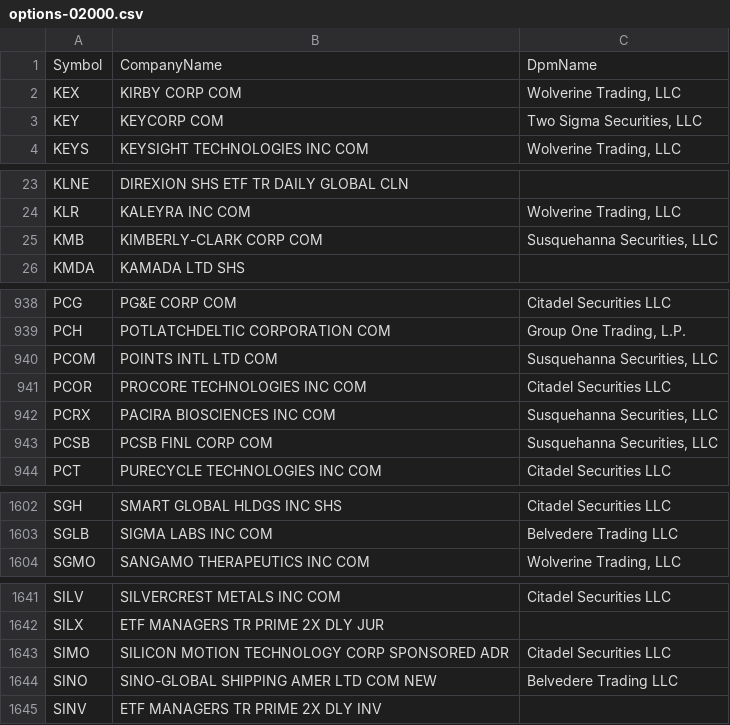
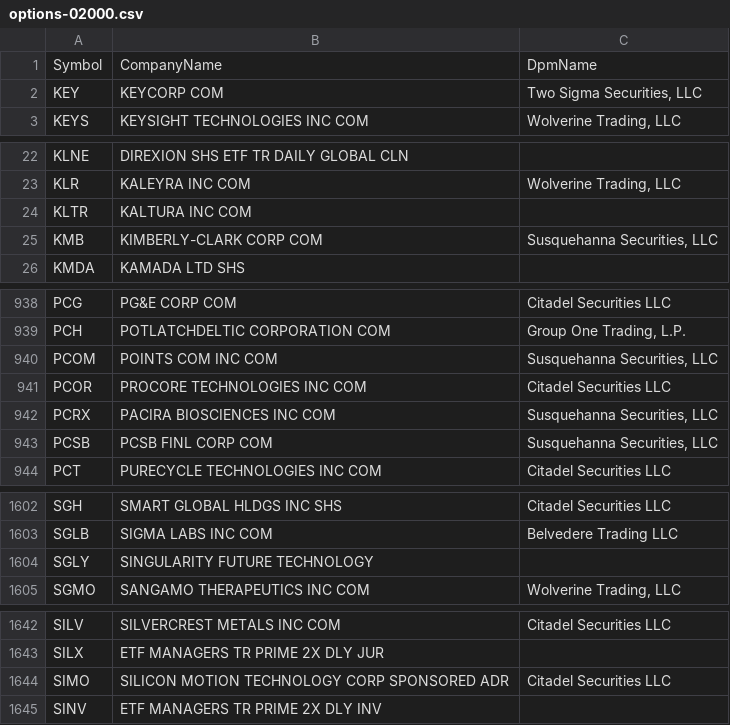
Before and after one commit to haoenhui/usa-optionable-stocks, a CSV file: options-02000.csv, drawn as a sheet; only a part is shown, gaps mark what is left out; the diff covers the shown part only.

```diff
--- a/options-02000.csv
+++ b/options-02000.csv
@@ -1,3 +1,2 @@
 Symbol,CompanyName,DpmName
-KEX,KIRBY CORP COM,"Wolverine Trading, LLC"
 KEY,KEYCORP COM,"Two Sigma Securities, LLC"
@@ -24,2 +23,3 @@ KLNE,DIREXION SHS ETF TR DAILY GLOBAL CLN,
 KLR,KALEYRA INC COM,"Wolverine Trading, LLC"
+KLTR,KALTURA INC COM,
 KMB,KIMBERLY-CLARK CORP COM,"Susquehanna Securities, LLC"
@@ -939,3 +939,3 @@ PCG,PG&E CORP COM,Citadel Securities LLC
 PCH,POTLATCHDELTIC CORPORATION COM,"Group One Trading, L.P."
-PCOM,POINTS INTL LTD COM,"Susquehanna Securities, LLC"
+PCOM,POINTS COM INC COM,"Susquehanna Securities, LLC"
 PCOR,PROCORE TECHNOLOGIES INC COM,Citadel Securities LLC
@@ -1603,2 +1603,3 @@ SGH,SMART GLOBAL HLDGS INC SHS,Citadel Securities LLC
 SGLB,SIGMA LABS INC COM,Belvedere Trading LLC
+SGLY,SINGULARITY FUTURE TECHNOLOGY,
 SGMO,SANGAMO THERAPEUTICS INC COM,"Wolverine Trading, LLC"
@@ -1643,3 +1644,2 @@ SILX,ETF MANAGERS TR PRIME 2X DLY JUR,
 SIMO,SILICON MOTION TECHNOLOGY CORP SPONSORED ADR,Citadel Securities LLC
-SINO,SINO-GLOBAL SHIPPING AMER LTD COM NEW,Belvedere Trading LLC
 SINV,ETF MANAGERS TR PRIME 2X DLY INV,
```
Also changed, not shown: 1 edited cell elsewhere in this file, options-00000.csv.
